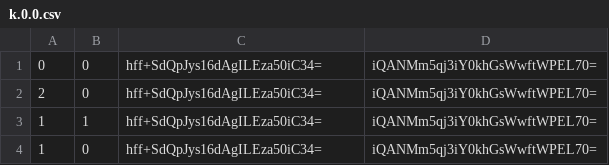
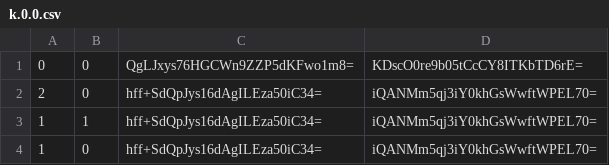
Before and after one commit to GrimCraftMaps/Escapism_Nether, a CSV file: tiles/zoom.-1/metadata/k.0.0.csv, drawn as a sheet.

```diff
--- a/tiles/zoom.-1/metadata/k.0.0.csv
+++ b/tiles/zoom.-1/metadata/k.0.0.csv
@@ -1,2 +1,2 @@
-0,0,hff+SdQpJys16dAgILEza50iC34=,iQANMm5qj3iY0khGsWwftWPEL70=
+0,0,QgLJxys76HGCWn9ZZP5dKFwo1m8=,KDscO0re9b05tCcCY8ITKbTD6rE=
 2,0,hff+SdQpJys16dAgILEza50iC34=,iQANMm5qj3iY0khGsWwftWPEL70=
```
Also changed, not shown: tiles/zoom.0/metadata/k.-1.-1.csv, tiles/zoom.0/metadata/k.-1.0.csv, 47 other files.
